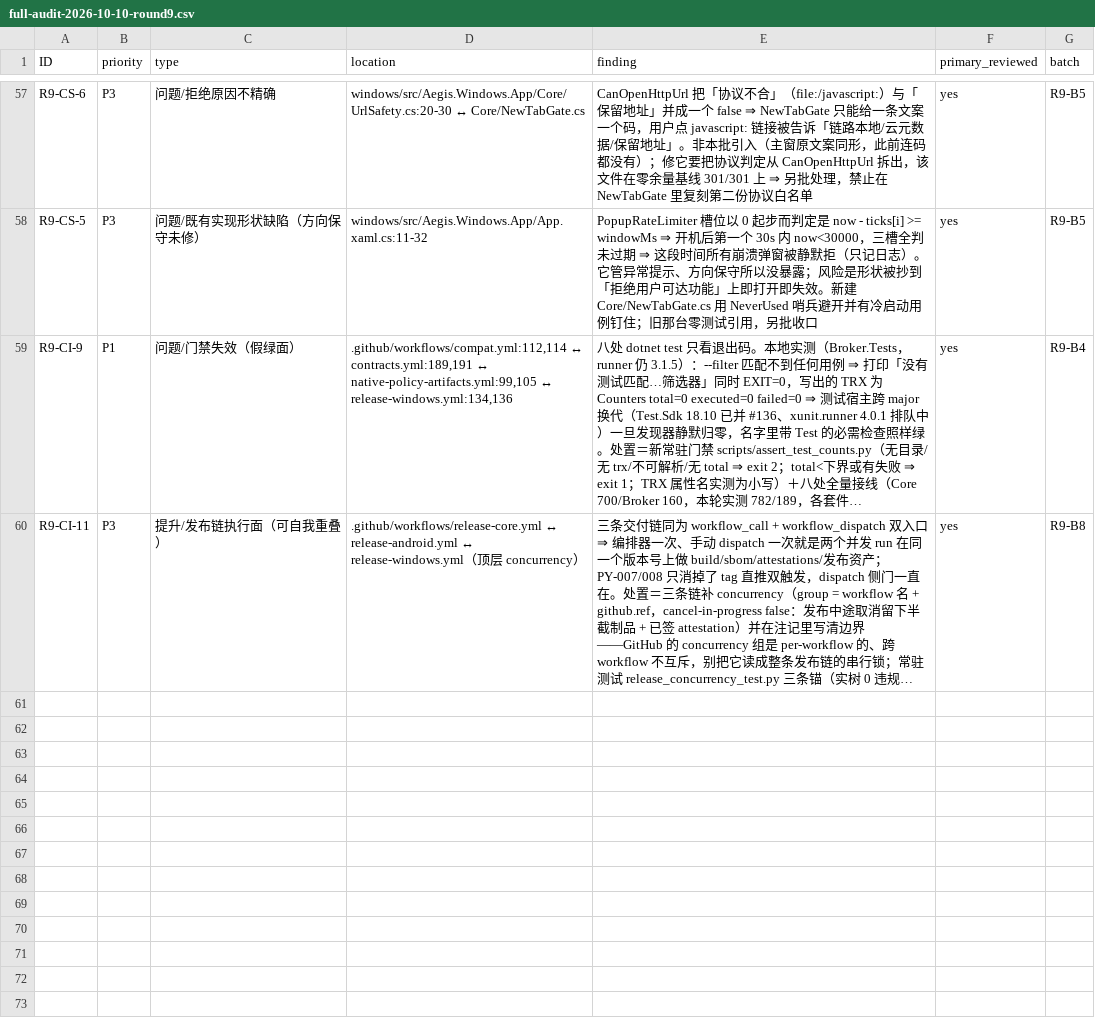
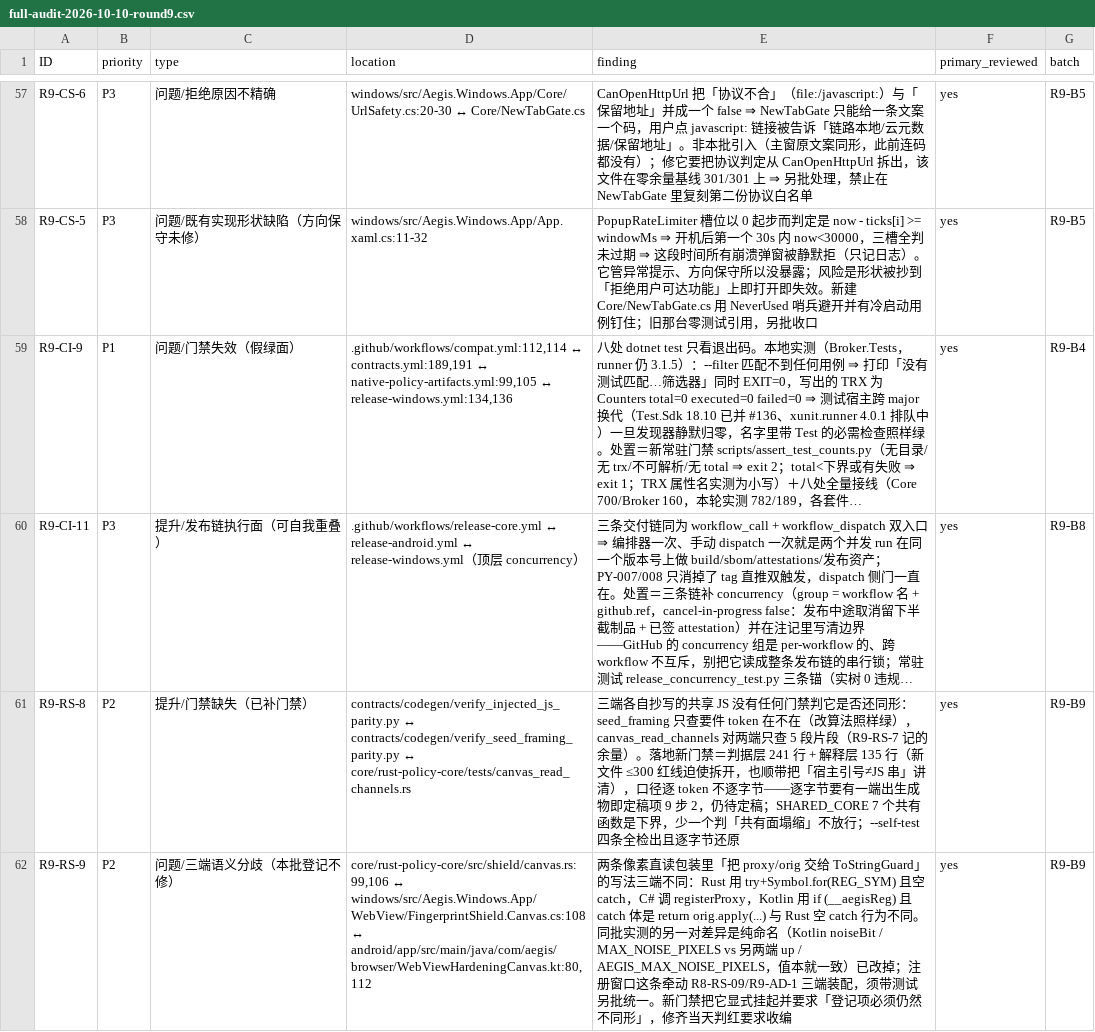
Before and after one commit to bear20252026/aegis-dual-platform, a CSV file: docs/audit/full-audit-2026-10-10-round9.csv, drawn as a sheet; only a part is shown, gaps mark what is left out; long unchanged cells end in …; the diff names each change by its address in the sheet, - before the commit and + after, or states it on an @@ line.

Commit message:
docs(audit): 第九轮 §3.8 落地定稿项 9 步 1，登记 R9-RS-8（门禁缺失已补）与 R9-RS-9（三端注册尾语义分歧）
R9-RS-9 是建这道门禁时**被门禁自己找出来**的：两条像素直读包装把 proxy/orig 交给
ToStringGuard 的写法三端不同，且 Kotlin 的 catch 体与 Rust 的空 catch 行为不同。
本批不修（牵动 R8-RS-09/R9-AD-1 的注册窗口装配，须带测试另批），但把它显式挂在
门禁的登记豁免表里并要求「仍然不同形」——修齐当天判红，不留永久盲区。
§四 同步划账：13(b) 与项 9 步 1 已落地，9 步 2「三端改用生成物」仍在待定稿面。

```diff
--- a/docs/audit/full-audit-2026-10-10-round9.csv
+++ b/docs/audit/full-audit-2026-10-10-round9.csv
+row 61: R9-RS-8 | P2 | 提升/门禁缺失（已补门禁） | contracts/codegen/verify_injected_js_parity.py ↔ contracts/codegen/verify_seed_framing_parity.py ↔ core/rust-policy-core/tests/canvas_read_channels.rs | 三端各自抄写的共享 JS 没有任何门禁判它是否还同形：seed_framing 只查要件 token 在不在（改算法照样绿），canvas_read_channels 对两端只查 5 段片段（R9-RS-7 记的余量）。落地新门禁＝判据层 241 行 + 解释层 135 行（新文件 ≤300 红线迫使拆开，也顺带把「宿主引号≠JS 串」讲清），口径逐 token 不逐字节——逐字节要有一端出生成物即定稿项 9 步 2，仍待定稿；SHARED_CORE 7 个共有函数是下界，少一个判「共有面塌缩」不放行；--self-test 四条全检出且逐字节还原 | yes | R9-B9
+row 62: R9-RS-9 | P2 | 问题/三端语义分歧（本批登记不修） | core/rust-policy-core/src/shield/canvas.rs:99,106 ↔ windows/src/Aegis.Windows.App/WebView/FingerprintShield.Canvas.cs:108 ↔ android/app/src/main/java/com/aegis/browser/WebViewHardeningCanvas.kt:80,112 | 两条像素直读包装里「把 proxy/orig 交给 ToStringGuard」的写法三端不同：Rust 用 try+Symbol.for(REG_SYM) 且空 catch，C# 调 registerProxy，Kotlin 用 if (__aegisReg) 且 catch 体是 return orig.apply(...) 与 Rust 空 catch 行为不同。同批实测的另一对差异是纯命名（Kotlin noiseBit / MAX_NOISE_PIXELS vs 另两端 up / AEGIS_MAX_NOISE_PIXELS，值本就一致）已改掉；注册窗口这条牵动 R8-RS-09/R9-AD-1 三端装配，须带测试另批统一。新门禁把它显式挂起并要求「登记项必须仍然不同形」，修齐当天判红要求收编 | yes | R9-B9
```
Also changed, not shown: 1 other file.
